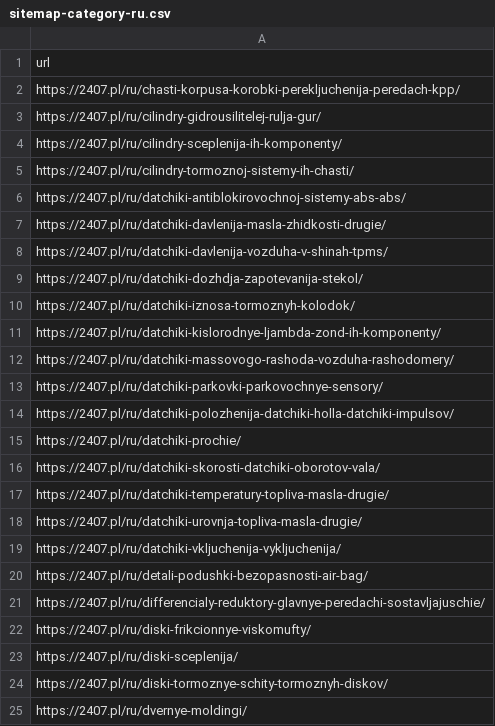
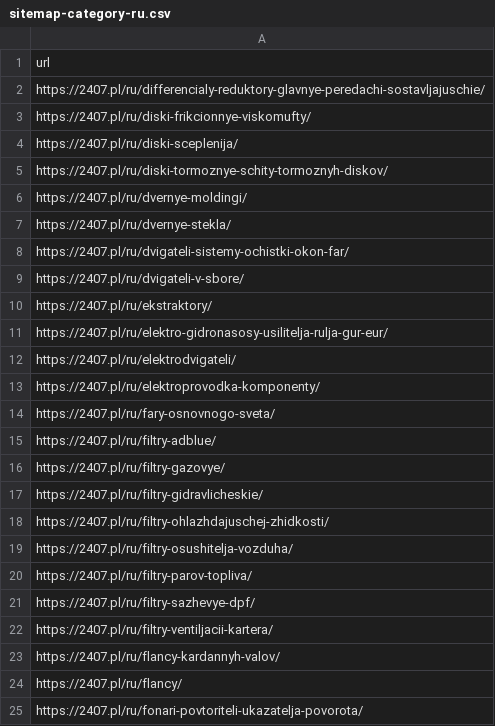
Before and after one commit to safbufer93-commits/2407_V4, a CSV file: config/sitemap-category-ru.csv, drawn as a sheet; only a part is shown; the shorter side is filled out with more unchanged rows; the diff names each change by its address in the sheet, - before the commit and + after, or states it on an @@ line.

```diff
--- a/config/sitemap-category-ru.csv
+++ b/config/sitemap-category-ru.csv
-row 2: https://2407.pl/ru/chasti-korpusa-korobki-perekljuchenija-peredach-kpp/
-row 3: https://2407.pl/ru/cilindry-gidrousilitelej-rulja-gur/
-row 4: https://2407.pl/ru/cilindry-sceplenija-ih-komponenty/
-row 5: https://2407.pl/ru/cilindry-tormoznoj-sistemy-ih-chasti/
-row 6: https://2407.pl/ru/datchiki-antiblokirovochnoj-sistemy-abs-abs/
-row 7: https://2407.pl/ru/datchiki-davlenija-masla-zhidkosti-drugie/
-row 8: https://2407.pl/ru/datchiki-davlenija-vozduha-v-shinah-tpms/
-row 9: https://2407.pl/ru/datchiki-dozhdja-zapotevanija-stekol/
-row 10: https://2407.pl/ru/datchiki-iznosa-tormoznyh-kolodok/
-row 11: https://2407.pl/ru/datchiki-kislorodnye-ljambda-zond-ih-komponenty/
-row 12: https://2407.pl/ru/datchiki-massovogo-rashoda-vozduha-rashodomery/
-row 13: https://2407.pl/ru/datchiki-parkovki-parkovochnye-sensory/
-row 14: https://2407.pl/ru/datchiki-polozhenija-datchiki-holla-datchiki-impulsov/
-row 15: https://2407.pl/ru/datchiki-prochie/
-row 16: https://2407.pl/ru/datchiki-skorosti-datchiki-oborotov-vala/
-row 17: https://2407.pl/ru/datchiki-temperatury-topliva-masla-drugie/
-row 18: https://2407.pl/ru/datchiki-urovnja-topliva-masla-drugie/
-row 19: https://2407.pl/ru/datchiki-vkljuchenija-vykljuchenija/
-row 20: https://2407.pl/ru/detali-podushki-bezopasnosti-air-bag/
```
Also changed, not shown: 2 other files.
